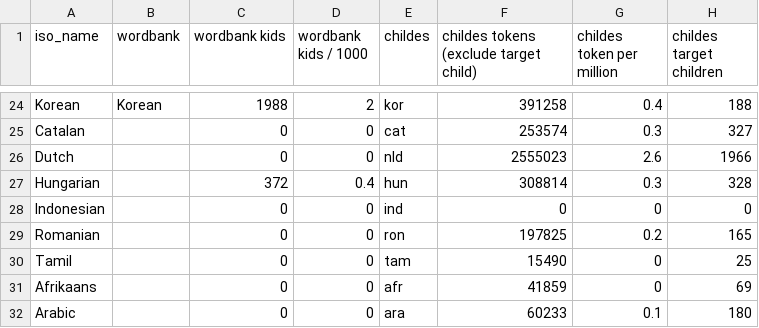
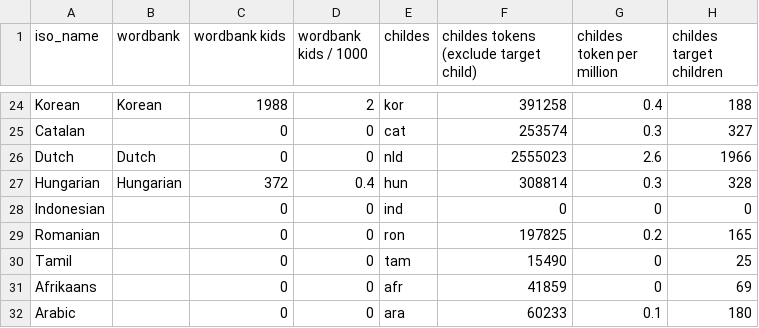
Before and after one commit to mikabr/aoa-pipeline, a CSV file: resources/language_map.csv, drawn as a sheet; only a part is shown, gaps mark what is left out; the diff names each change by its address in the sheet, - before the commit and + after, or states it on an @@ line.

```diff
--- a/resources/language_map.csv
+++ b/resources/language_map.csv
-B26 (wordbank): (empty)
+B26 (wordbank): Dutch
-B27 (wordbank): (empty)
+B27 (wordbank): Hungarian
```
Also changed, not shown: 2 other files.
